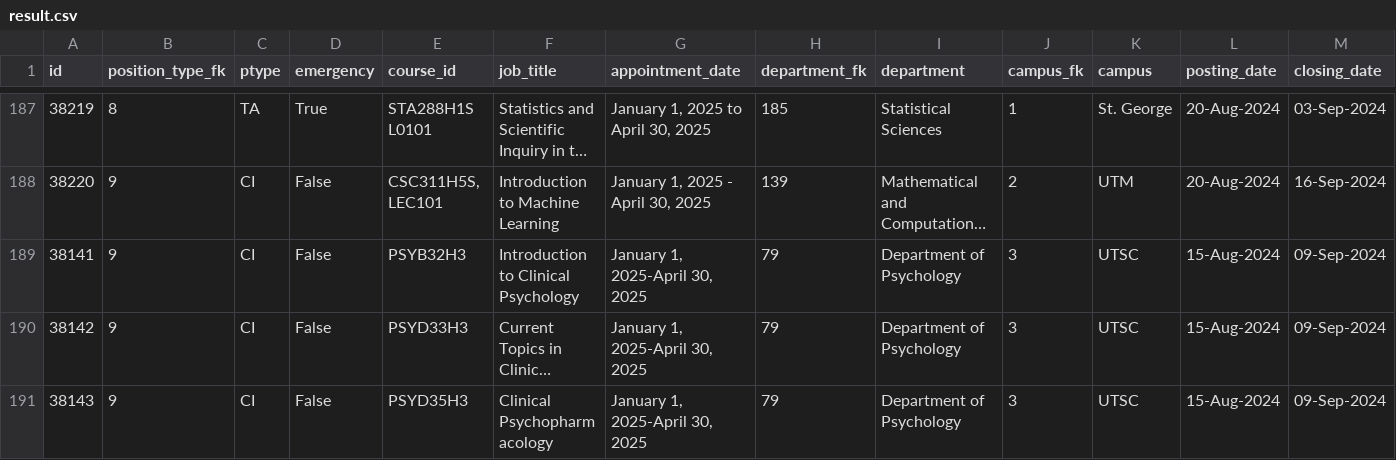
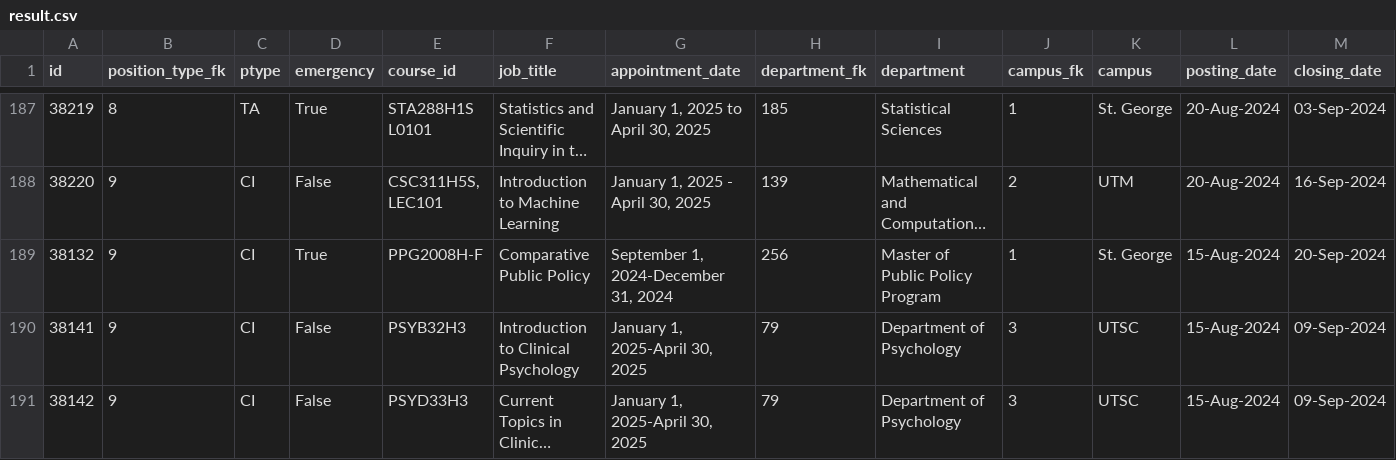
Before and after one commit to Nathan903/unit1.hrandequity.utoronto.ca, a CSV file: result.csv, drawn as a sheet; only a part is shown, gaps mark what is left out; the shorter side is filled out with more unchanged rows; long unchanged cells end in …; rows hold the shown columns only; the diff names each change by its address in the sheet, - before the commit and + after, or states it on an @@ line.

```diff
--- a/result.csv
+++ b/result.csv
+row 189: 38132 | 9 | CI | True | PPG2008H-F | Comparative Public Policy | September 1, 2024-December 31, 2024 | 256 | Master of Public Policy Program | 1 | St. George | 15-Aug-2024 | 20-Sep-2024
```
Also changed, not shown: 1 other file.
